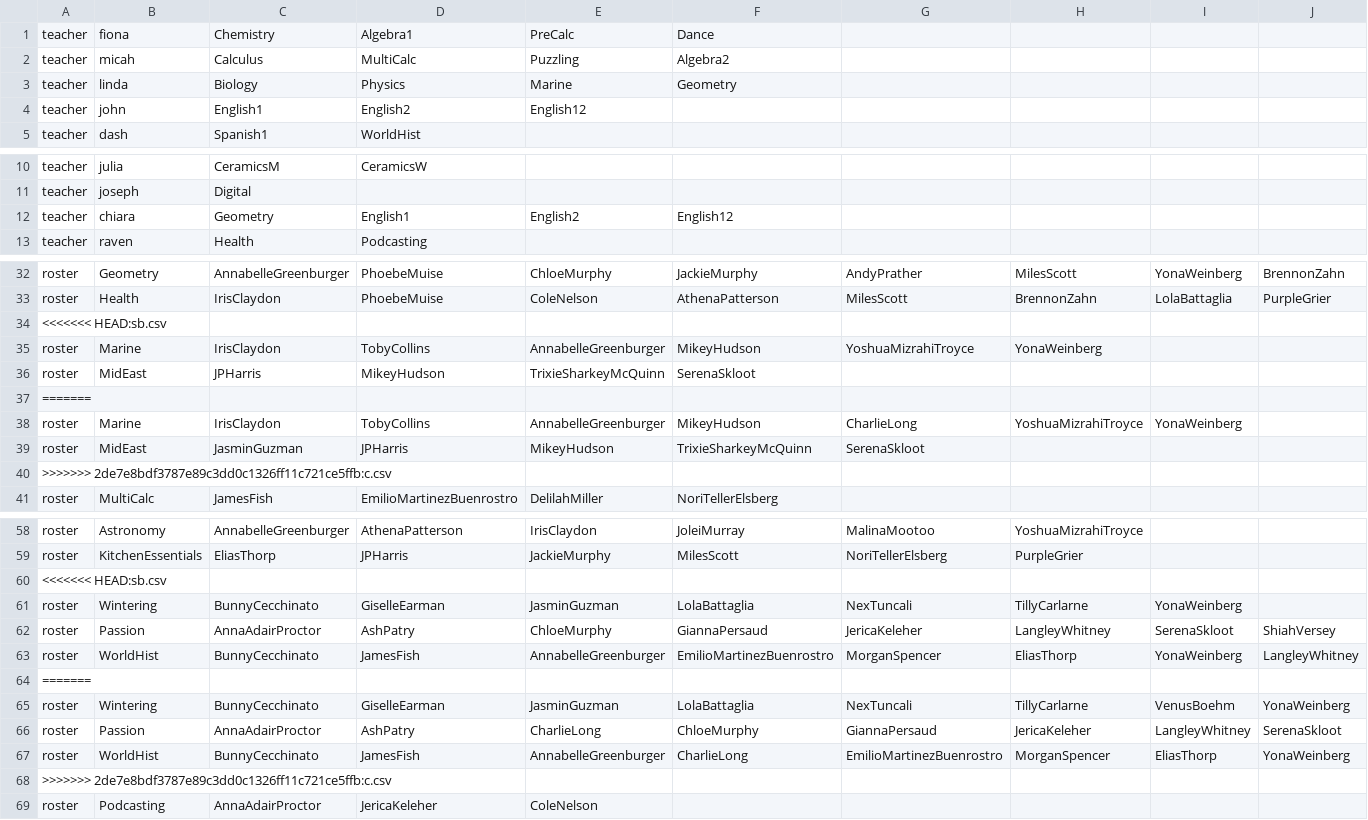
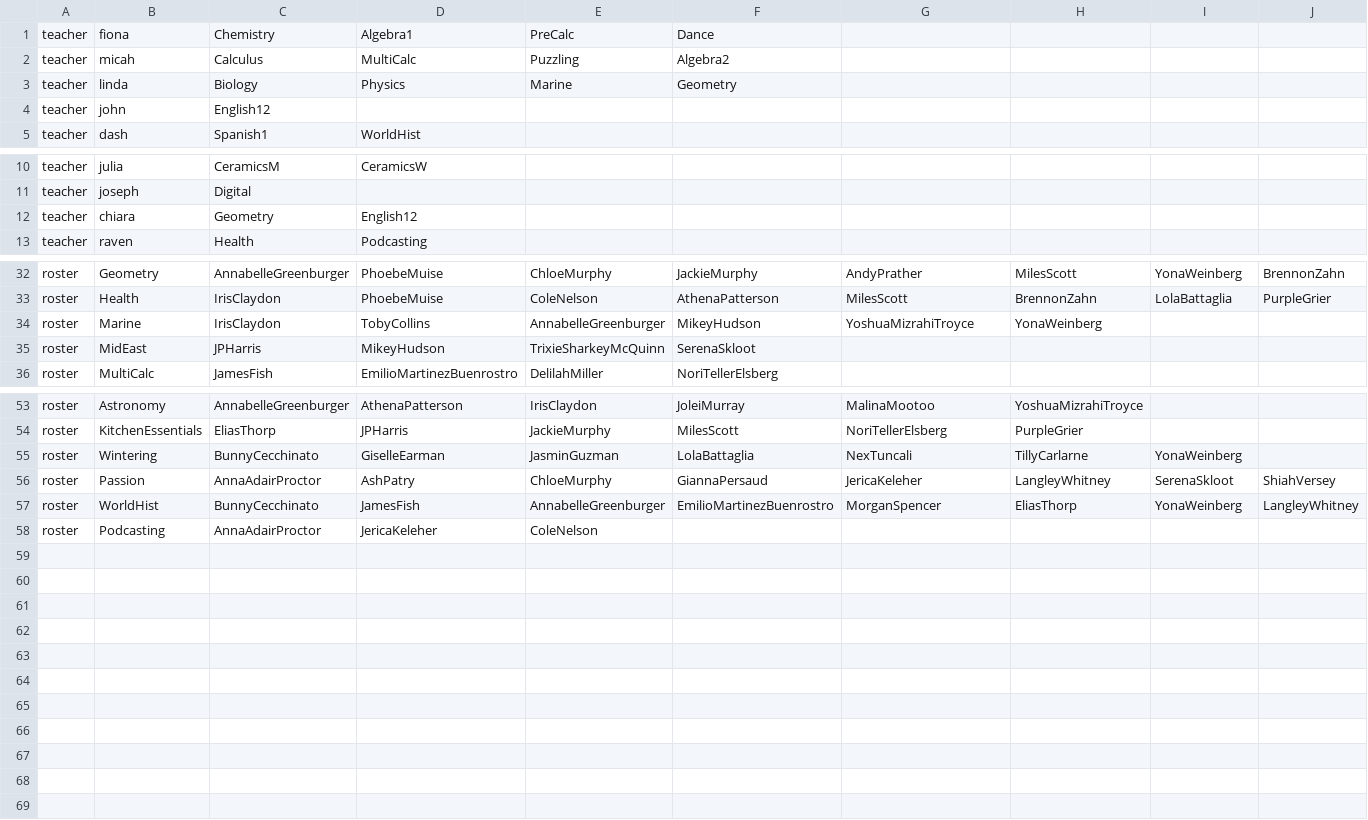
Before and after one commit to buxtonschool/attendance, a CSV file: sb.csv, drawn as a sheet; only a part is shown, gaps mark what is left out; rows hold the shown columns only; the diff names each change by its address in the sheet, - before the commit and + after, or states it on an @@ line.

```diff
--- a/sb.csv
+++ b/sb.csv
-C4: English1
+C4: English12
-D4: English2
+D4: (empty)
-E4: English12
+E4: (empty)
-D12: English1
+D12: English12
-E12: English2
+E12: (empty)
-F12: English12
+F12: (empty)
-row 34: <<<<<<< HEAD:sb.csv
-row 37: =======
-row 38: roster | Marine | IrisClaydon | TobyCollins | AnnabelleGreenburger | MikeyHudson | CharlieLong | YoshuaMizrahiTroyce | YonaWeinberg
-row 39: roster | MidEast | JasminGuzman | JPHarris | MikeyHudson | TrixieSharkeyMcQuinn | SerenaSkloot
-row 40: >>>>>>> 2de7e8bdf3787e89c3dd0c1326ff11c721ce5ffb:c.csv
-row 60: <<<<<<< HEAD:sb.csv
-row 64: =======
-row 65: roster | Wintering | BunnyCecchinato | GiselleEarman | JasminGuzman | LolaBattaglia | NexTuncali | TillyCarlarne | VenusBoehm | YonaWeinberg
-row 66: roster | Passion | AnnaAdairProctor | AshPatry | CharlieLong | ChloeMurphy | GiannaPersaud | JericaKeleher | LangleyWhitney | SerenaSkloot
-row 67: roster | WorldHist | BunnyCecchinato | JamesFish | AnnabelleGreenburger | CharlieLong | EmilioMartinezBuenrostro | MorganSpencer | EliasThorp | YonaWeinberg
-row 68: >>>>>>> 2de7e8bdf3787e89c3dd0c1326ff11c721ce5ffb:c.csv
```
Also changed, not shown: 1 other file.
